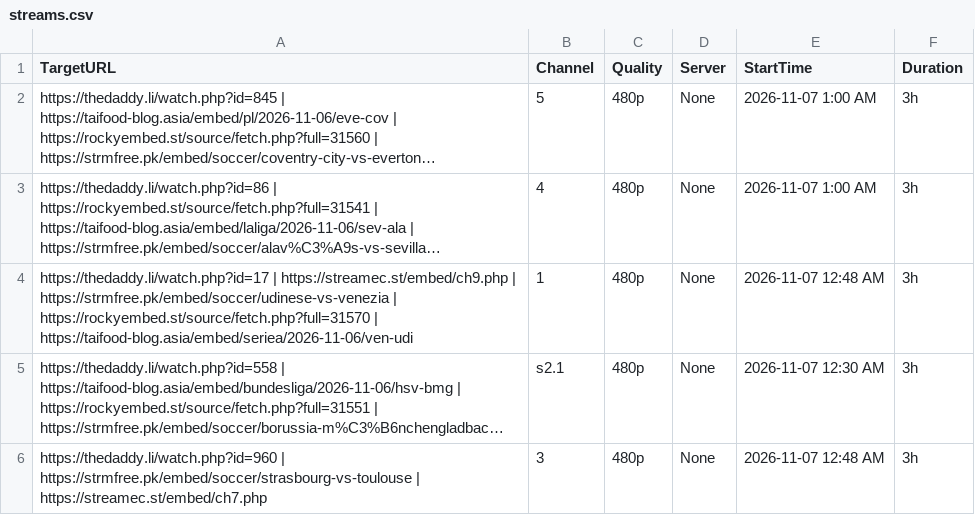
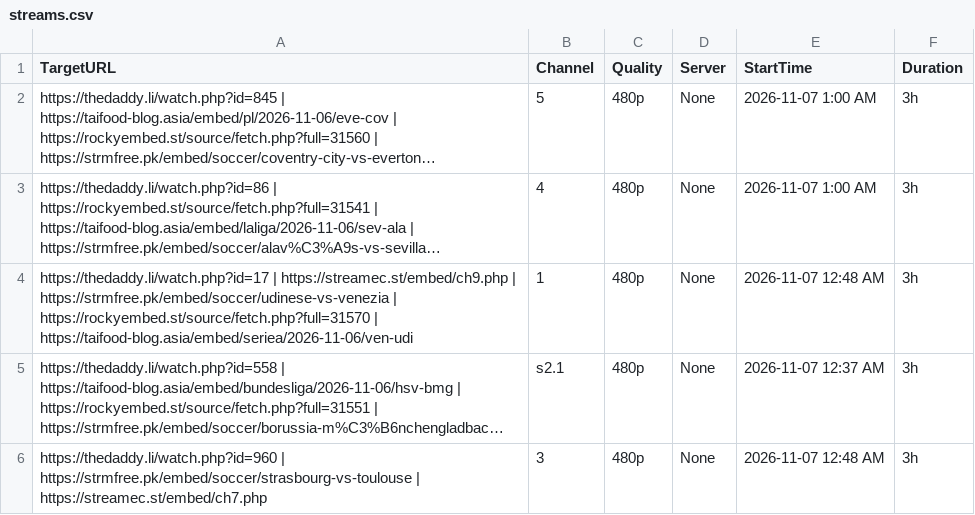
Before and after one commit to poorpeople-cmd/bbbbbbbbb-1111, a CSV file: streams.csv, drawn as a sheet; long unchanged cells end in …; the diff names each change by its address in the sheet, - before the commit and + after, or states it on an @@ line.

Commit message:
Update streams.csv

```diff
--- a/streams.csv
+++ b/streams.csv
-E5 (StartTime): 2026-11-07 12:30 AM
+E5 (StartTime): 2026-11-07 12:37 AM
```
